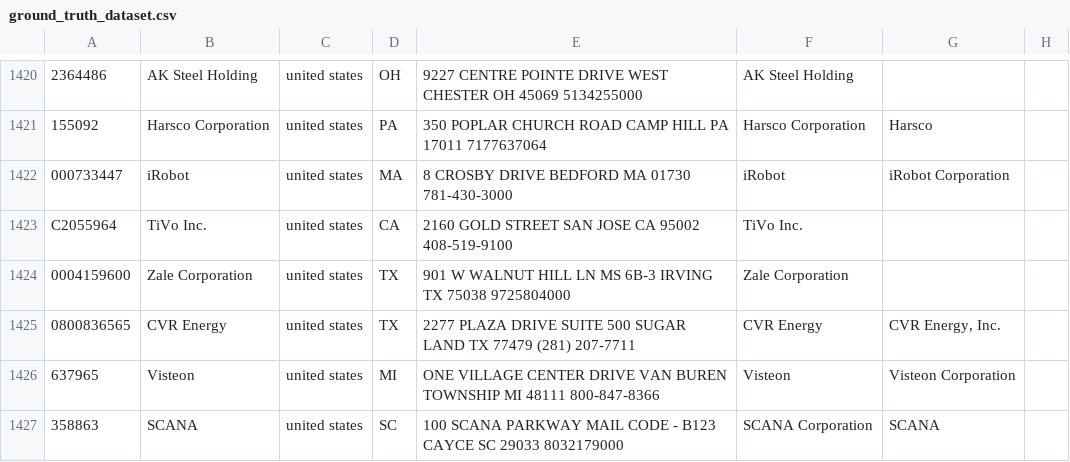
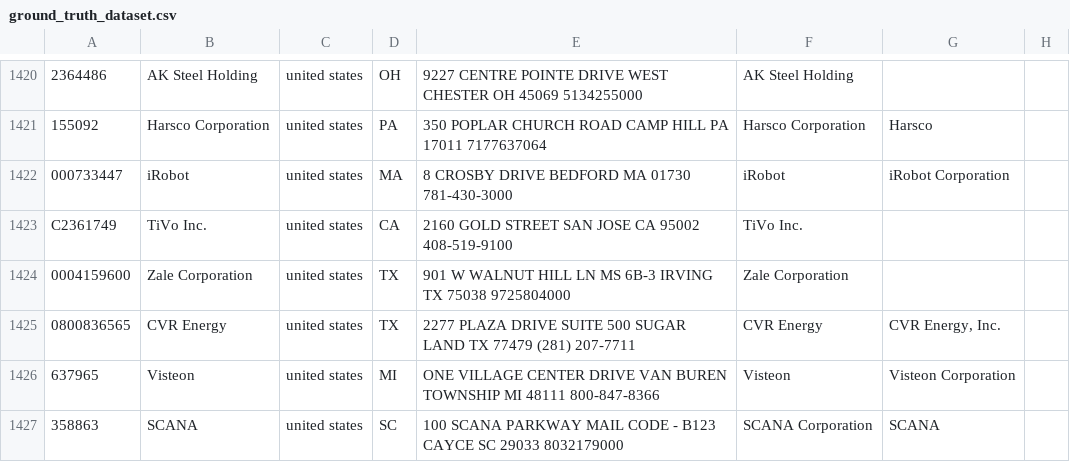
Before and after one commit to MKLab-ITI/company-data-integration, a CSV file: src/main/java/company/data/integration/ocmapping/dataset/ground_truth_dataset.csv, drawn as a sheet; only a part is shown, gaps mark what is left out; the diff covers the shown part only; the diff names each change by its address in the sheet, - before the commit and + after, or states it on an @@ line.

```diff
--- a/src/main/java/company/data/integration/ocmapping/dataset/ground_truth_dataset.csv
+++ b/src/main/java/company/data/integration/ocmapping/dataset/ground_truth_dataset.csv
-A1423: C2055964
+A1423: C2361749
```
Also changed, not shown: 27 edited cells elsewhere in this file, src/main/java/company/data/integration/ocmapping/data/address_corpus.csv, 16 other files.
